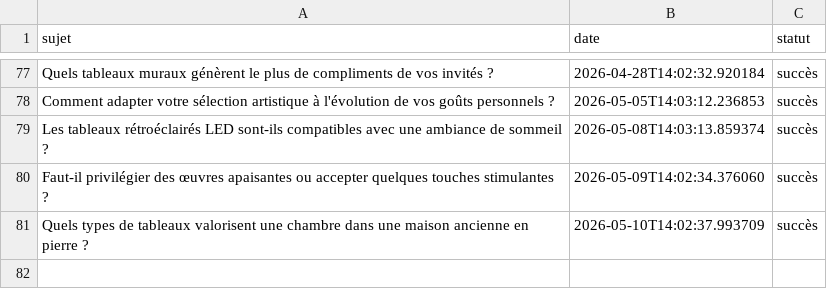
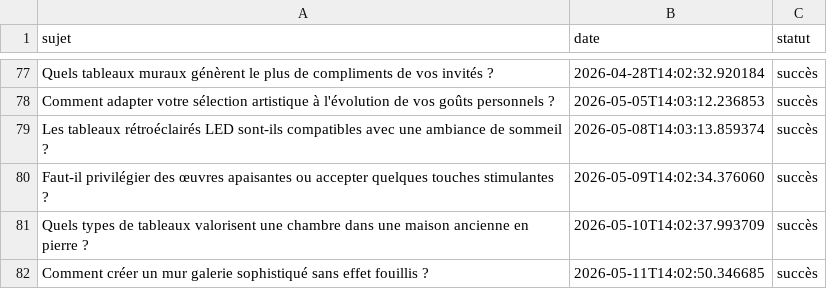
Before and after one commit to Metalosmose21/Chambre-2, a CSV file: sujets_traites.csv, drawn as a sheet; only a part is shown, gaps mark what is left out; the diff names each change by its address in the sheet, - before the commit and + after, or states it on an @@ line.

```diff
--- a/sujets_traites.csv
+++ b/sujets_traites.csv
+row 82: Comment créer un mur galerie sophistiqué sans effet fouillis ? | 2026-05-11T14:02:50.346685 | succès
```
Also changed, not shown: sujets.csv.
